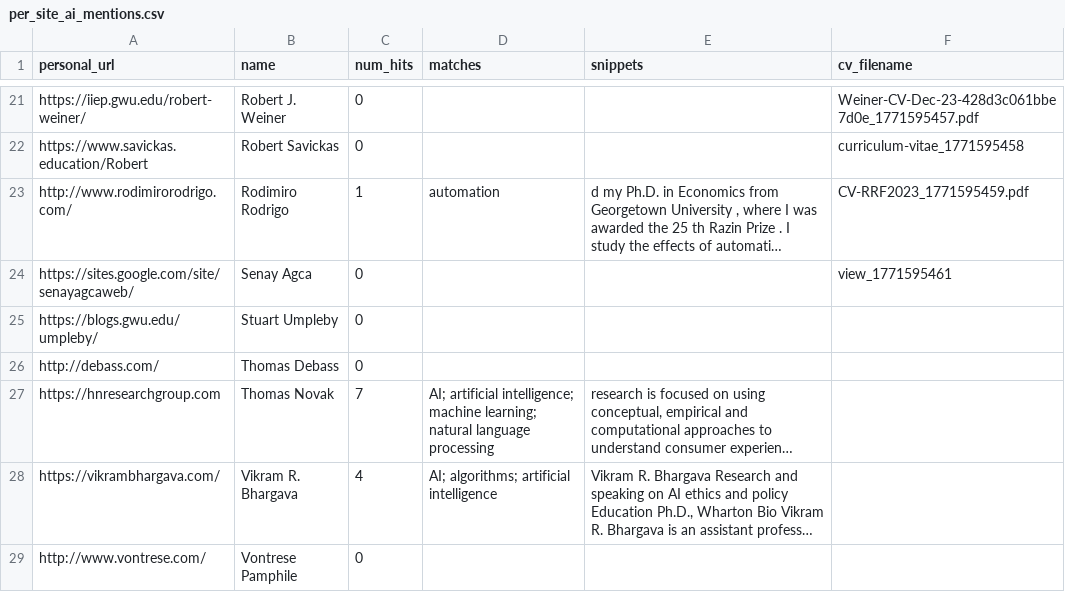
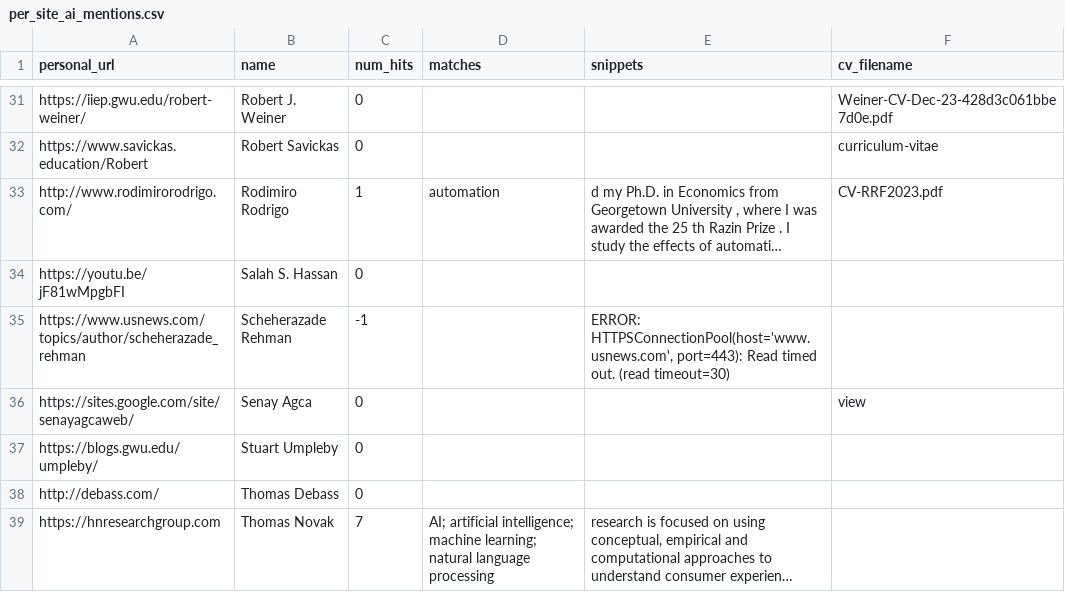
Before and after one commit to jphall663/gwsb_caio, a CSV file: inventory/dat/per_site_ai_mentions.csv, drawn as a sheet; only a part is shown, gaps mark what is left out; the shorter side is filled out with more unchanged rows; long unchanged cells end in …; addresses are those after the commit; the diff covers the shown part only; the diff names each change by its address in the sheet, - before the commit and + after, or states it on an @@ line.

```diff
--- a/inventory/dat/per_site_ai_mentions.csv
+++ b/inventory/dat/per_site_ai_mentions.csv
-F31 (cv_filename): Weiner-CV-Dec-23-428d3c061bbe7d0e_1771595457.pdf
+F31 (cv_filename): Weiner-CV-Dec-23-428d3c061bbe7d0e.pdf
-F32 (cv_filename): curriculum-vitae_1771595458
+F32 (cv_filename): curriculum-vitae
-F33 (cv_filename): CV-RRF2023_1771595459.pdf
+F33 (cv_filename): CV-RRF2023.pdf
+row 34: https://youtu.be/jF81wMpgbFI | Salah S. Hassan | 0
+row 35: https://www.usnews.com/topics/author/scheherazade_rehman | Scheherazade Rehman | -1 |  | ERROR: HTTPSConnectionPool(host='www.usnews.com', port=443): Read timed out. (read timeout=30)
-F36 (cv_filename): view_1771595461
+F36 (cv_filename): view
```
Also changed, not shown: 12 added rows and 3 edited cells elsewhere in this file, inventory/dat/cv_ai_mentions.csv, inventory/dat/fac_ai_mentions_joined.csv, 7 other files.
